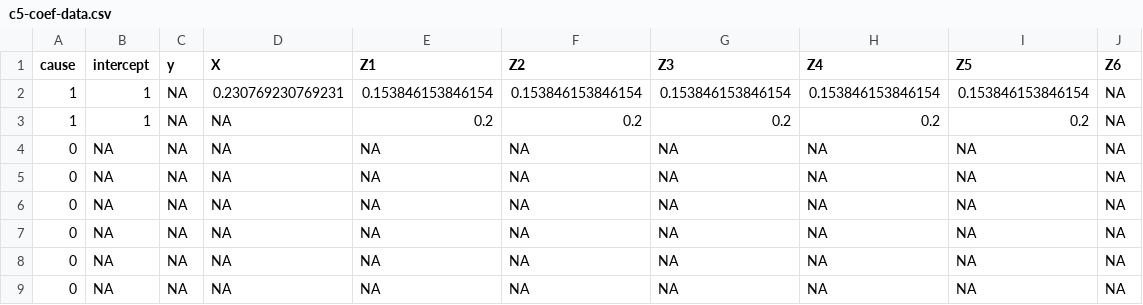
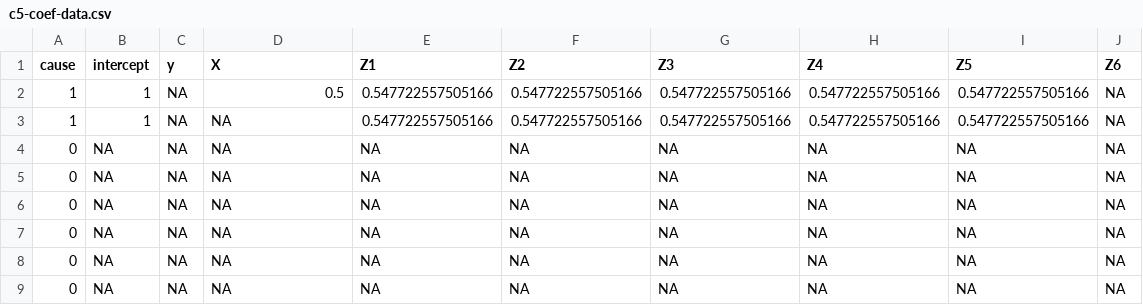
Before and after one commit to RaspberryEmma/OLD-Confounder-Handling-Sim-Study, a CSV file: data/c5-coef-data.csv, drawn as a sheet.

```diff
--- a/data/c5-coef-data.csv
+++ b/data/c5-coef-data.csv
@@ -1,4 +1,4 @@
 "cause","intercept","y","X","Z1","Z2","Z3","Z4","Z5","Z6"
-1,1,NA,0.230769230769231,0.153846153846154,0.153846153846154,0.153846153846154,0.153846153846154,0.153846153846154,NA
-1,1,NA,NA,0.2,0.2,0.2,0.2,0.2,NA
+1,1,NA,0.5,0.547722557505166,0.547722557505166,0.547722557505166,0.547722557505166,0.547722557505166,NA
+1,1,NA,NA,0.547722557505166,0.547722557505166,0.547722557505166,0.547722557505166,0.547722557505166,NA
 0,NA,NA,NA,NA,NA,NA,NA,NA,NA
```
Also changed, not shown: data/c1-dataset.csv, data/c10-dataset.csv, 28 other files.
